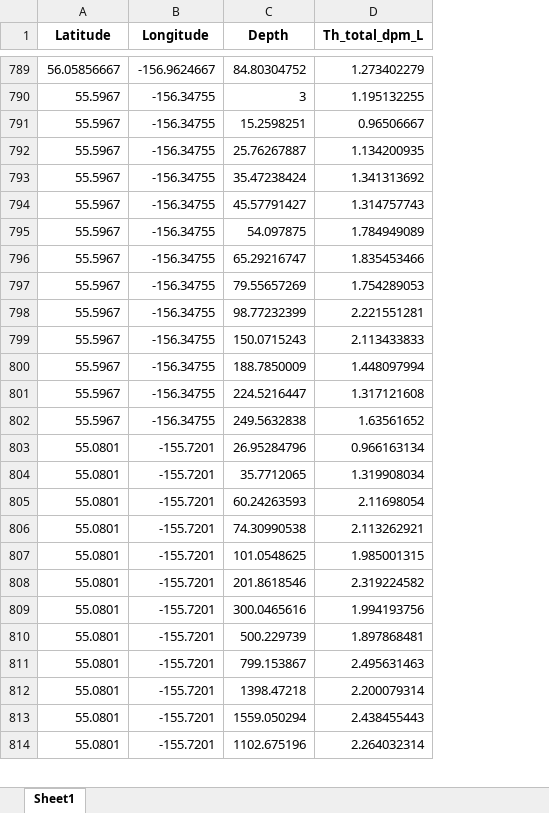
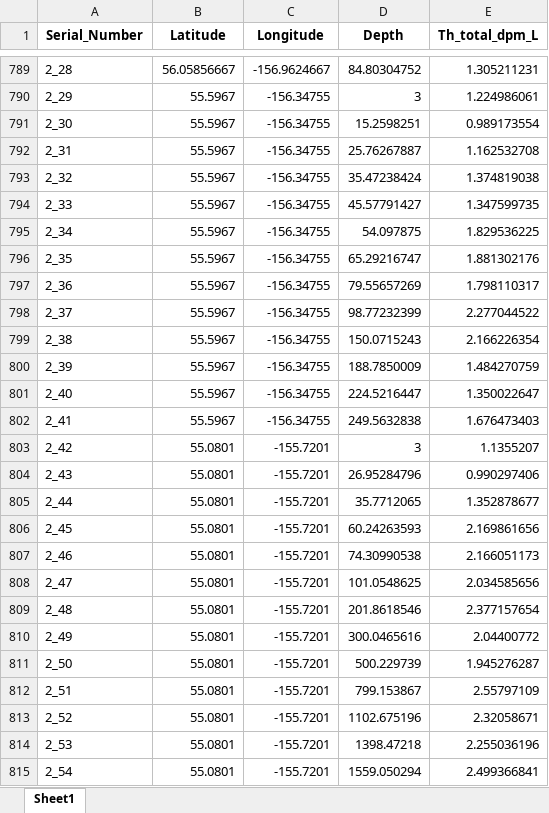
Before and after one commit to jenniferkenyon/whoi, an Excel workbook: data_wrangling/data/output/excel/th234_data.xlsx, sheet Sheet1, drawn as a sheet; only a part is shown, gaps mark what is left out; values as stored, in another font and other column widths than the file's, no borders; removed rows and columns are numbered as before the commit, all else as after; the diff covers the shown part only; the diff names each change by its address in the sheet, - before the commit and + after, or states it on an @@ line.

```diff
--- a/data_wrangling/data/output/excel/th234_data.xlsx (sheet Sheet1)
+++ b/data_wrangling/data/output/excel/th234_data.xlsx (sheet Sheet1)
+column A (Serial_Number), rows 789-802: 2_28 | 2_29 | 2_30 | 2_31 | 2_32 | 2_33 | 2_34 | 2_35 | 2_36 | 2_37 | 2_38 | 2_39 | 2_40 | 2_41; rows 804-812: 2_43 | 2_44 | 2_45 | 2_46 | 2_47 | 2_48 | 2_49 | 2_50 | 2_51; rows 814-815: 2_53 | 2_54
-E789 (Th_total_dpm_L): 1.273402279
+E789 (Th_total_dpm_L): 1.305211231
-E790 (Th_total_dpm_L): 1.195132255
+E790 (Th_total_dpm_L): 1.224986061
-E791 (Th_total_dpm_L): 0.96506667
+E791 (Th_total_dpm_L): 0.989173554
-E792 (Th_total_dpm_L): 1.134200935
+E792 (Th_total_dpm_L): 1.162532708
-E793 (Th_total_dpm_L): 1.341313692
+E793 (Th_total_dpm_L): 1.374819038
-E794 (Th_total_dpm_L): 1.314757743
+E794 (Th_total_dpm_L): 1.347599735
-E795 (Th_total_dpm_L): 1.784949089
+E795 (Th_total_dpm_L): 1.829536225
-E796 (Th_total_dpm_L): 1.835453466
+E796 (Th_total_dpm_L): 1.881302176
-E797 (Th_total_dpm_L): 1.754289053
+E797 (Th_total_dpm_L): 1.798110317
-E798 (Th_total_dpm_L): 2.221551281
+E798 (Th_total_dpm_L): 2.277044522
-E799 (Th_total_dpm_L): 2.113433833
+E799 (Th_total_dpm_L): 2.166226354
-E800 (Th_total_dpm_L): 1.448097994
+E800 (Th_total_dpm_L): 1.484270759
-E801 (Th_total_dpm_L): 1.317121608
+E801 (Th_total_dpm_L): 1.350022647
-E802 (Th_total_dpm_L): 1.63561652
+E802 (Th_total_dpm_L): 1.676473403
+row 803: 2_42 | 55.0801 | -155.7201 | 3 | 1.1355207
-E804 (Th_total_dpm_L): 0.966163134
+E804 (Th_total_dpm_L): 0.990297406
-E805 (Th_total_dpm_L): 1.319908034
+E805 (Th_total_dpm_L): 1.352878677
-E806 (Th_total_dpm_L): 2.11698054
+E806 (Th_total_dpm_L): 2.169861656
-E807 (Th_total_dpm_L): 2.113262921
+E807 (Th_total_dpm_L): 2.166051173
-E808 (Th_total_dpm_L): 1.985001315
+E808 (Th_total_dpm_L): 2.034585656
-E809 (Th_total_dpm_L): 2.319224582
+E809 (Th_total_dpm_L): 2.377157654
-E810 (Th_total_dpm_L): 1.994193756
+E810 (Th_total_dpm_L): 2.04400772
-E811 (Th_total_dpm_L): 1.897868481
+E811 (Th_total_dpm_L): 1.945276287
-E812 (Th_total_dpm_L): 2.495631463
+E812 (Th_total_dpm_L): 2.55797109
+row 813: 2_52 | 55.0801 | -155.7201 | 1102.675196 | 2.32058671
-E814 (Th_total_dpm_L): 2.200079314
+E814 (Th_total_dpm_L): 2.255036196
-E815 (Th_total_dpm_L): 2.438455443
+E815 (Th_total_dpm_L): 2.499366841
-row 814: 55.0801 | -155.7201 | 1102.675196 | 2.264032314
```
Also changed, not shown: 44 added rows, 80 removed rows and 758 edited cells elsewhere in this sheet, data_wrangling/data/output/excel/exports.xlsx, data_wrangling/data/output/excel/pacific_data.xlsx, 47 other files.
